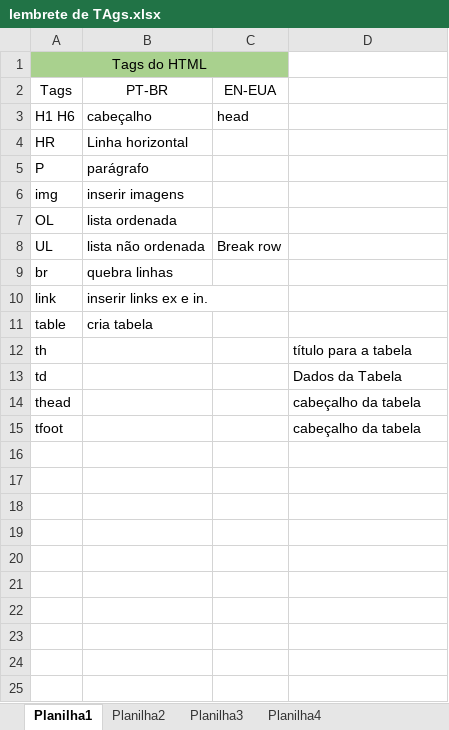
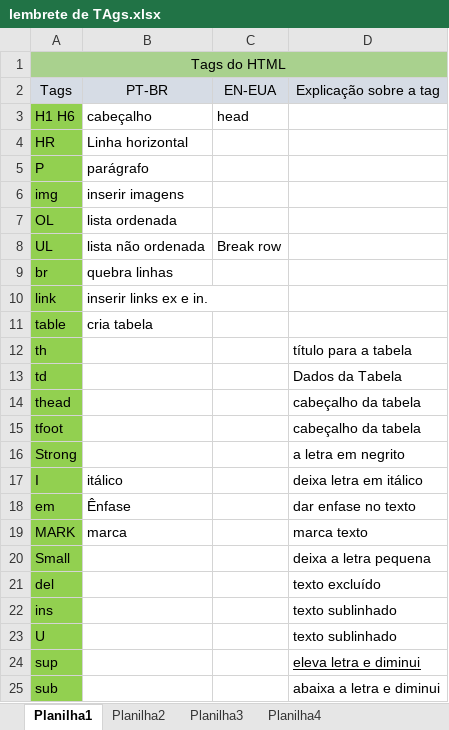
Before and after one commit to JunioSilva98/Curso-de-HTML5-E-CSS, an Excel workbook: HTML5 e CSS3/Lembrete de TAGs/lembrete de TAgs.xlsx, sheet Planilha1, drawn as a sheet; values as stored, in another font and other column widths than the file's, no borders; removed rows and columns are numbered as before the commit, all else as after; the diff names each change by its address in the sheet, - before the commit and + after, or states it on an @@ line.

```diff
--- a/HTML5 e CSS3/Lembrete de TAGs/lembrete de TAgs.xlsx (sheet Planilha1)
+++ b/HTML5 e CSS3/Lembrete de TAGs/lembrete de TAgs.xlsx (sheet Planilha1)
-A1:C1 merged
+A1:D1 merged
-D1 fill: none
+D1 fill: #A9D18E
-A2:D2 fill: none
+A2:D2 fill: #D6DCE5
-D2: (empty)
+D2: Explicação sobre a tag
-A3:A15 fill: none
+A3:A15 fill: #92D050
+row 16: Strong |  |  | a letra em negrito
+row 17: I | itálico |  | deixa letra em itálico
+row 18: em | Ênfase |  | dar enfase no texto
+row 19: MARK | marca |  | marca texto
+row 20: Small |  |  | deixa a letra pequena
+row 21: del |  |  | texto excluído
+row 22: ins |  |  | texto sublinhado
+row 23: U |  |  | texto sublinhado
+row 24: sup |  |  | eleva letra e diminui
+row 25: sub |  |  | abaixa a letra e diminui
```
Also changed, not shown: sheet Planilha3, 1 other file.
